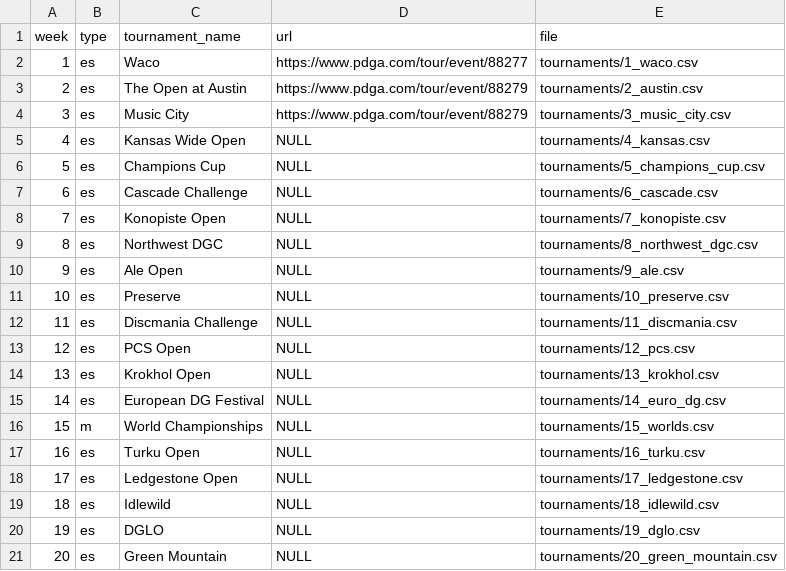
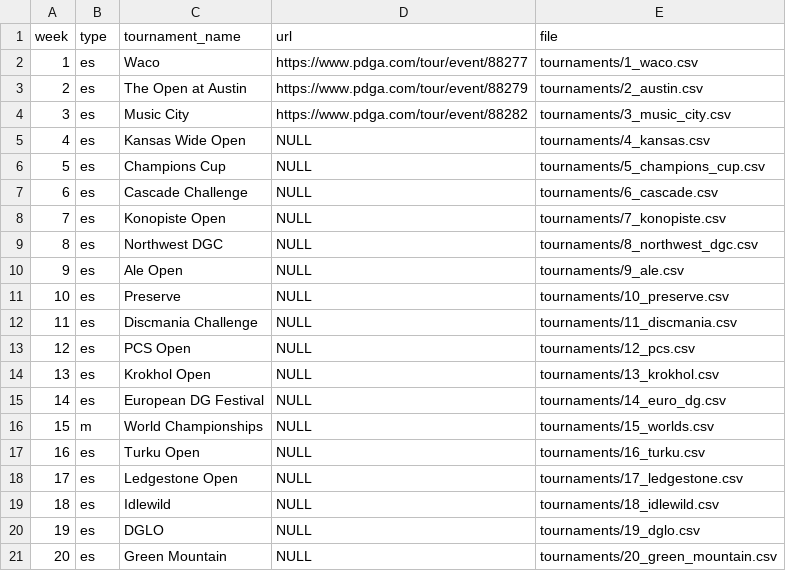
Before and after one commit to lucbouchard1/fantasy-disc-golf, a CSV file: data/2025/tournaments.csv, drawn as a sheet.

```diff
--- a/data/2025/tournaments.csv
+++ b/data/2025/tournaments.csv
@@ -3,3 +3,3 @@ week,type,tournament_name,url,file
 2,es,"The Open at Austin",https://www.pdga.com/tour/event/88279,tournaments/2_austin.csv
-3,es,"Music City",https://www.pdga.com/tour/event/88279,tournaments/3_music_city.csv
+3,es,"Music City",https://www.pdga.com/tour/event/88282,tournaments/3_music_city.csv
 4,es,"Kansas Wide Open",NULL,tournaments/4_kansas.csv
```
Also changed, not shown: data/2025/tournaments/1_waco.csv, data/2025/tournaments/2_austin.csv, 4 other files.
